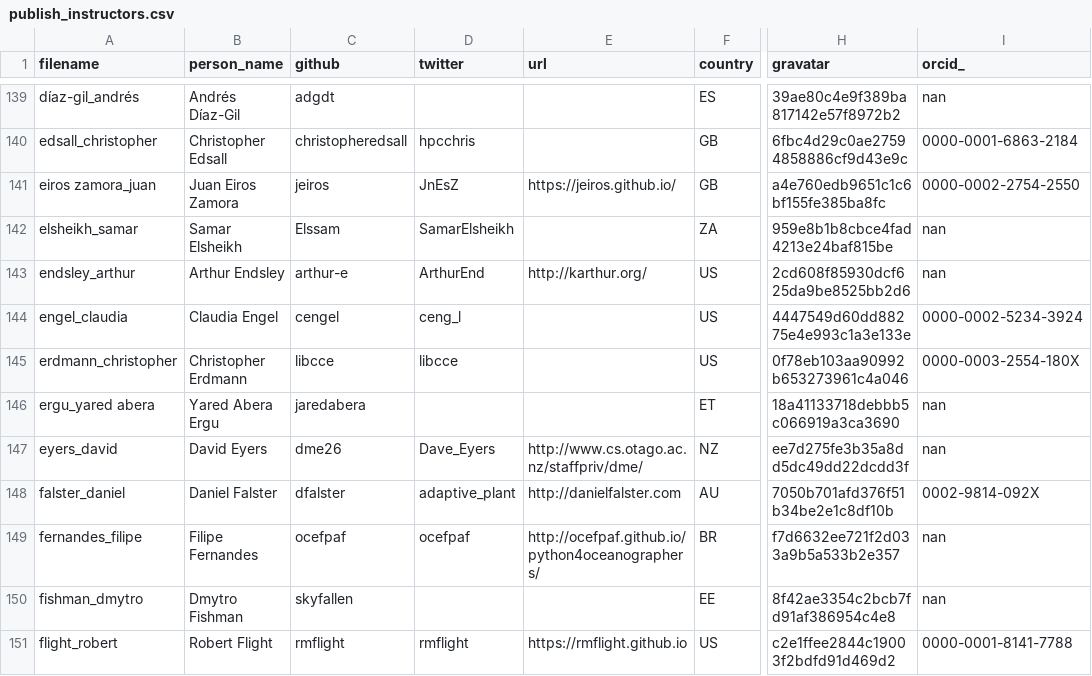
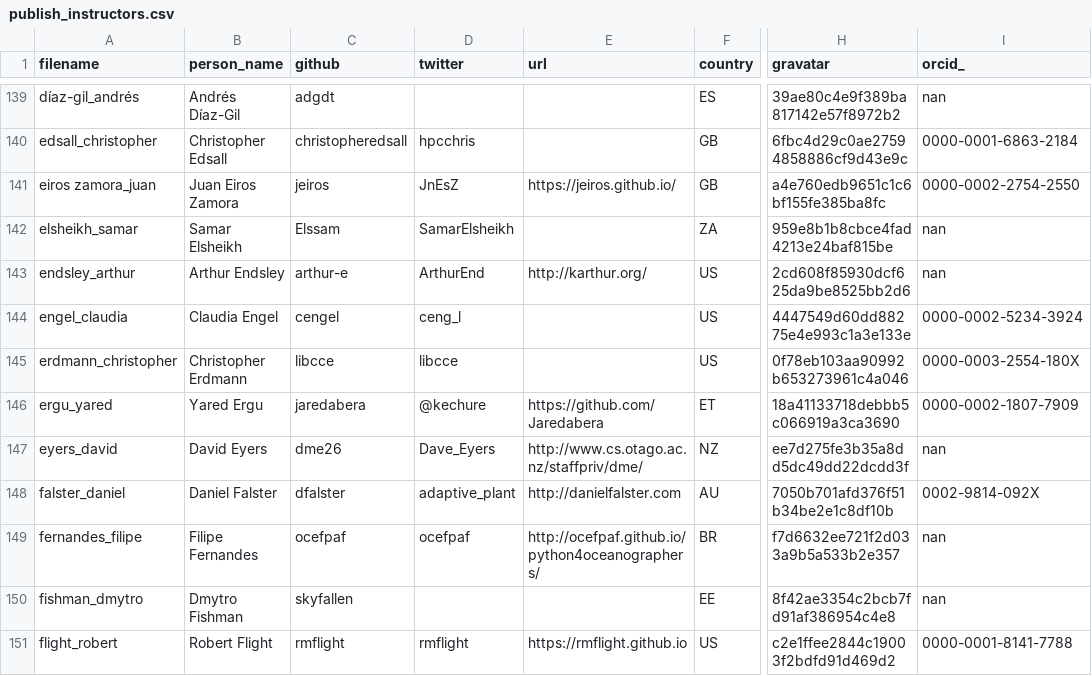
Before and after one commit to hpc-carpentry/hpc-carpentry.github.io, a CSV file: _data/publish_instructors.csv, drawn as a sheet; only a part is shown, gaps mark what is left out; the diff names each change by its address in the sheet, - before the commit and + after, or states it on an @@ line.

Commit message:
Updating instructor records

```diff
--- a/_data/publish_instructors.csv
+++ b/_data/publish_instructors.csv
-A146 (filename): ergu_yared abera
+A146 (filename): ergu_yared
-B146 (person_name): Yared Abera Ergu
+B146 (person_name): Yared Ergu
-D146 (twitter): (empty)
+D146 (twitter): @kechure
-E146 (url): (empty)
+E146 (url): https://github.com/Jaredabera
-I146 (orcid_): nan
+I146 (orcid_): 0000-0002-1807-7909
```
